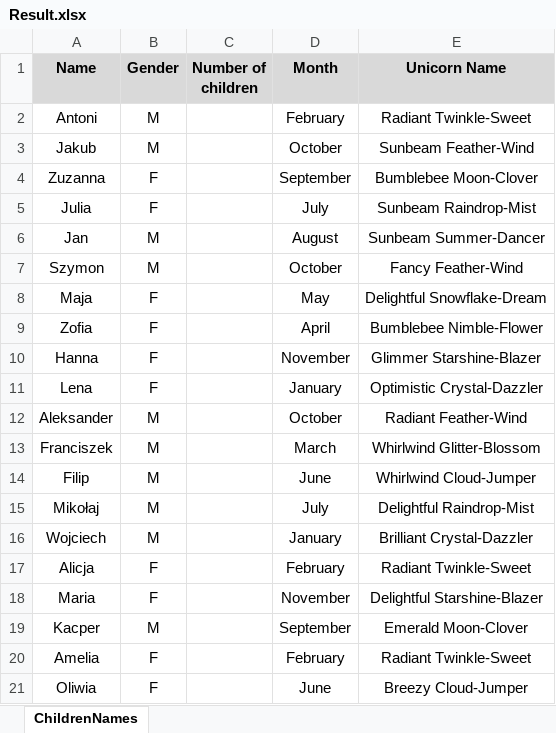
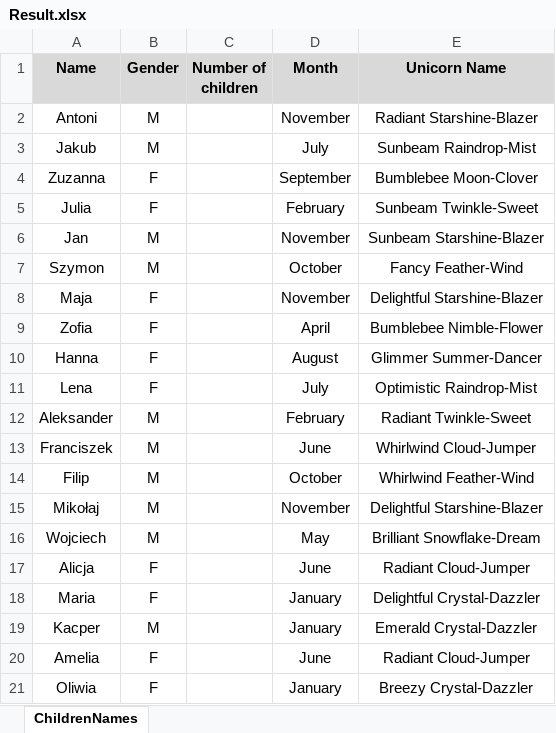
Before and after one commit to Coondi/Recruitment_Task, an Excel workbook: Recruitment_Task/Result.xlsx, sheet ChildrenNames, drawn as a sheet; values as stored, in another font and other column widths than the file's, no borders; the diff names each change by its address in the sheet, - before the commit and + after, or states it on an @@ line.

```diff
--- a/Recruitment_Task/Result.xlsx (sheet ChildrenNames)
+++ b/Recruitment_Task/Result.xlsx (sheet ChildrenNames)
-D2 (Month): February
+D2 (Month): November
-E2 (Unicorn Name): Radiant Twinkle-Sweet
+E2 (Unicorn Name): Radiant Starshine-Blazer
-D3 (Month): October
+D3 (Month): July
-E3 (Unicorn Name): Sunbeam Feather-Wind
+E3 (Unicorn Name): Sunbeam Raindrop-Mist
-D5 (Month): July
+D5 (Month): February
-E5 (Unicorn Name): Sunbeam Raindrop-Mist
+E5 (Unicorn Name): Sunbeam Twinkle-Sweet
-D6 (Month): August
+D6 (Month): November
-E6 (Unicorn Name): Sunbeam Summer-Dancer
+E6 (Unicorn Name): Sunbeam Starshine-Blazer
-D8 (Month): May
+D8 (Month): November
-E8 (Unicorn Name): Delightful Snowflake-Dream
+E8 (Unicorn Name): Delightful Starshine-Blazer
-D10 (Month): November
+D10 (Month): August
-E10 (Unicorn Name): Glimmer Starshine-Blazer
+E10 (Unicorn Name): Glimmer Summer-Dancer
-D11 (Month): January
+D11 (Month): July
-E11 (Unicorn Name): Optimistic Crystal-Dazzler
+E11 (Unicorn Name): Optimistic Raindrop-Mist
-D12 (Month): October
+D12 (Month): February
-E12 (Unicorn Name): Radiant Feather-Wind
+E12 (Unicorn Name): Radiant Twinkle-Sweet
-D13 (Month): March
+D13 (Month): June
-E13 (Unicorn Name): Whirlwind Glitter-Blossom
+E13 (Unicorn Name): Whirlwind Cloud-Jumper
-D14 (Month): June
+D14 (Month): October
-E14 (Unicorn Name): Whirlwind Cloud-Jumper
+E14 (Unicorn Name): Whirlwind Feather-Wind
-D15 (Month): July
+D15 (Month): November
-E15 (Unicorn Name): Delightful Raindrop-Mist
+E15 (Unicorn Name): Delightful Starshine-Blazer
-D16 (Month): January
+D16 (Month): May
-E16 (Unicorn Name): Brilliant Crystal-Dazzler
+E16 (Unicorn Name): Brilliant Snowflake-Dream
-D17 (Month): February
+D17 (Month): June
-E17 (Unicorn Name): Radiant Twinkle-Sweet
+E17 (Unicorn Name): Radiant Cloud-Jumper
-D18 (Month): November
+D18 (Month): January
-E18 (Unicorn Name): Delightful Starshine-Blazer
+E18 (Unicorn Name): Delightful Crystal-Dazzler
-D19 (Month): September
+D19 (Month): January
-E19 (Unicorn Name): Emerald Moon-Clover
+E19 (Unicorn Name): Emerald Crystal-Dazzler
-D20 (Month): February
+D20 (Month): June
-E20 (Unicorn Name): Radiant Twinkle-Sweet
+E20 (Unicorn Name): Radiant Cloud-Jumper
-D21 (Month): June
+D21 (Month): January
-E21 (Unicorn Name): Breezy Cloud-Jumper
+E21 (Unicorn Name): Breezy Crystal-Dazzler
```
Also changed, not shown: Recruitment_Task/Data/Config.xlsx, 19 other files.
